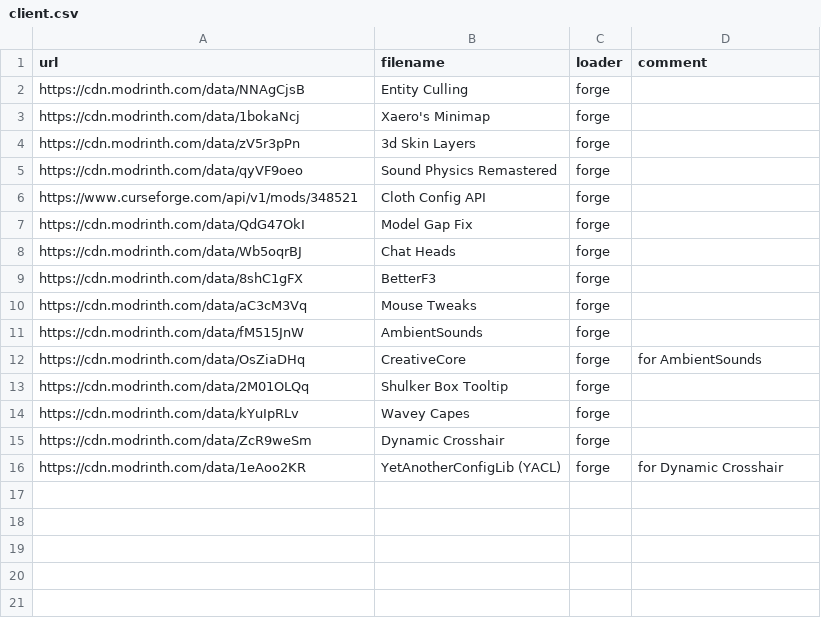
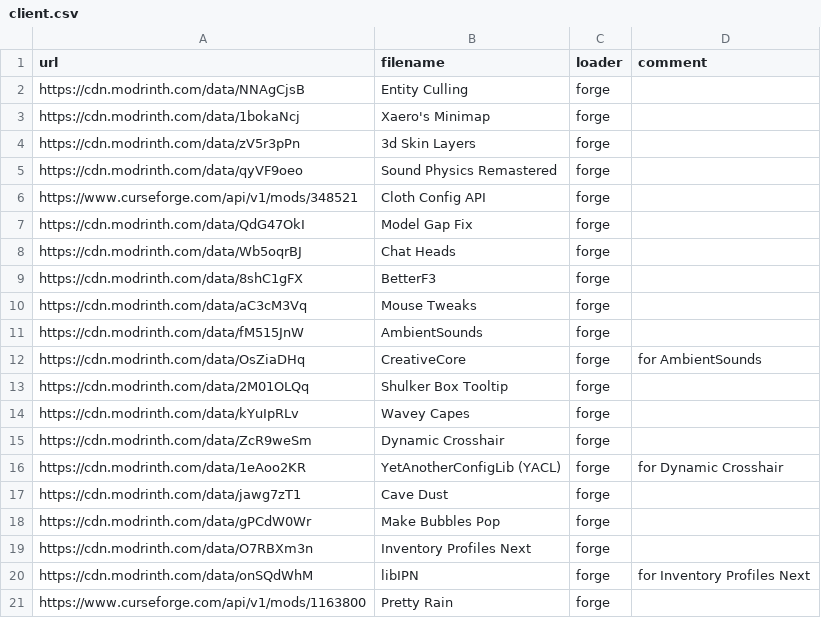
Before and after one commit to Kseen715/kaidame, a CSV file: getters/client.csv, drawn as a sheet; the diff names each change by its address in the sheet, - before the commit and + after, or states it on an @@ line.

Commit message:
Add new mods to client and common CSV files

```diff
--- a/getters/client.csv
+++ b/getters/client.csv
+row 17: https://cdn.modrinth.com/data/jawg7zT1 | Cave Dust | forge
+row 18: https://cdn.modrinth.com/data/gPCdW0Wr | Make Bubbles Pop | forge
+row 19: https://cdn.modrinth.com/data/O7RBXm3n | Inventory Profiles Next | forge
+row 20: https://cdn.modrinth.com/data/onSQdWhM | libIPN | forge | for Inventory Profiles Next
+row 21: https://www.curseforge.com/api/v1/mods/1163800 | Pretty Rain | forge
```
Also changed, not shown: getters/common.csv.
